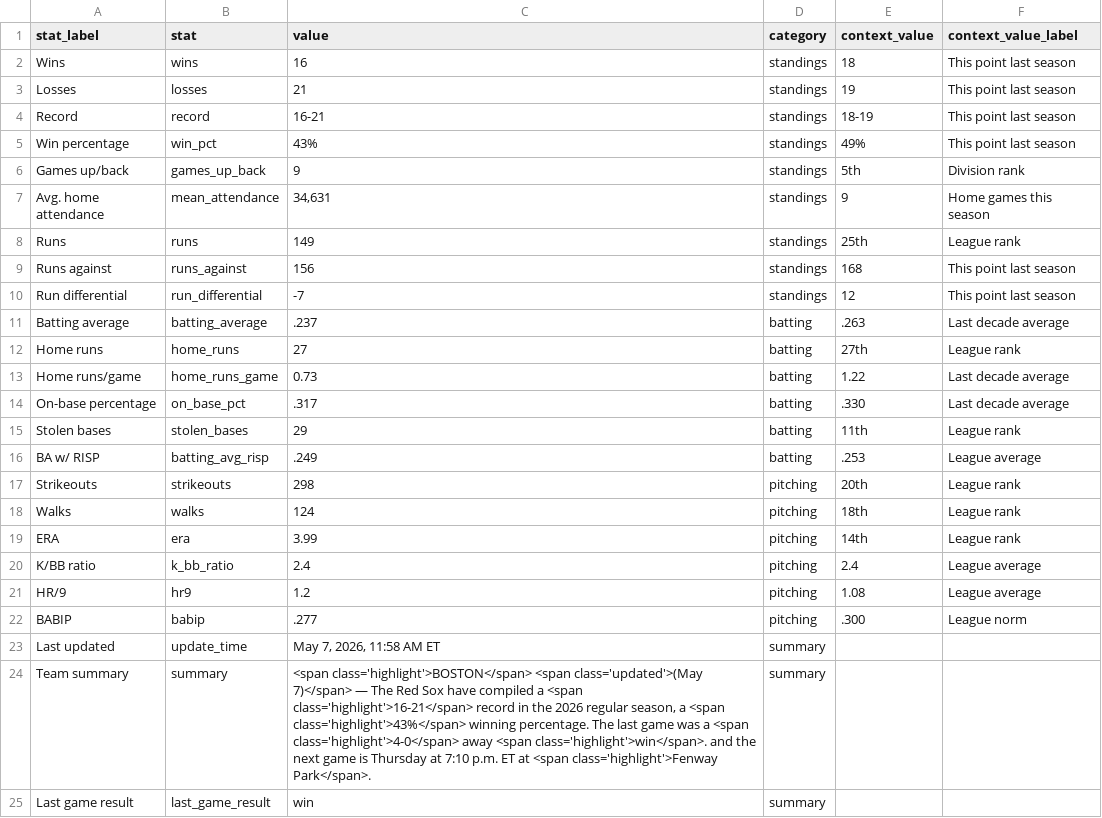
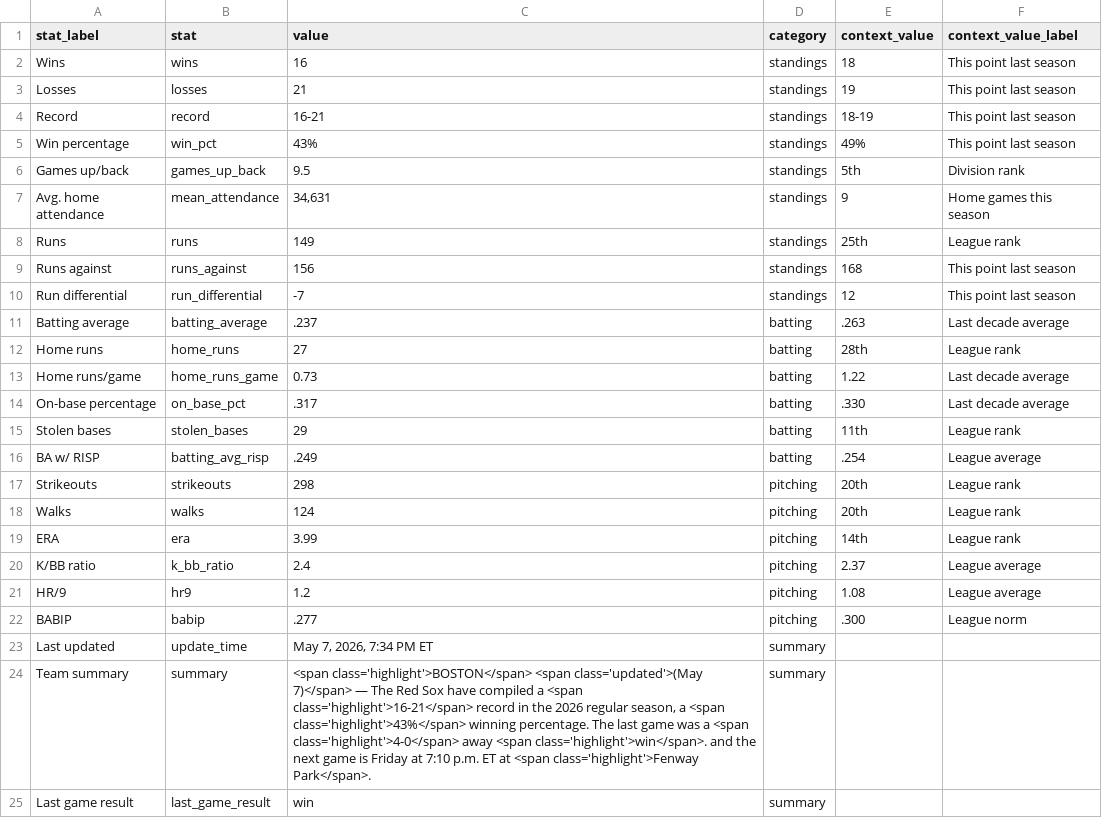
Before and after one commit to sogrady/redsox-bot, a CSV file: data/standings/season_summary_latest.csv, drawn as a sheet.

Commit message:
Automated update of Red Sox data, visuals

```diff
--- a/data/standings/season_summary_latest.csv
+++ b/data/standings/season_summary_latest.csv
@@ -5,3 +5,3 @@ Record,record,16-21,standings,18-19,This point last season
 Win percentage,win_pct,43%,standings,49%,This point last season
-Games up/back,games_up_back,9,standings,5th,Division rank
+Games up/back,games_up_back,9.5,standings,5th,Division rank
 Avg. home attendance,mean_attendance,"34,631",standings,9,Home games this season
@@ -11,3 +11,3 @@ Run differential,run_differential,-7,standings,12,This point last season
 Batting average,batting_average,.237,batting,.263,Last decade average
-Home runs,home_runs,27,batting,27th,League rank
+Home runs,home_runs,27,batting,28th,League rank
 Home runs/game,home_runs_game,0.73,batting,1.22,Last decade average
@@ -15,11 +15,11 @@ On-base percentage,on_base_pct,.317,batting,.330,Last decade average
 Stolen bases,stolen_bases,29,batting,11th,League rank
-BA w/ RISP,batting_avg_risp,.249,batting,.253,League average
+BA w/ RISP,batting_avg_risp,.249,batting,.254,League average
 Strikeouts,strikeouts,298,pitching,20th,League rank
-Walks,walks,124,pitching,18th,League rank
+Walks,walks,124,pitching,20th,League rank
 ERA,era,3.99,pitching,14th,League rank
-K/BB ratio,k_bb_ratio,2.4,pitching,2.4,League average
+K/BB ratio,k_bb_ratio,2.4,pitching,2.37,League average
 HR/9,hr9,1.2,pitching,1.08,League average
 BABIP,babip,.277,pitching,.300,League norm
-Last updated,update_time,"May 7, 2026, 11:58 AM ET",summary,,
-Team summary,summary,"<span class='highlight'>BOSTON</span> <span class='updated'>(May 7)</span> — The Red Sox have compiled a <span class='highlight'>16-21</span> record in the 2026 regular season, a <span class='highlight'>43%</span> winning percentage.  The last game was a <span class='highlight'>4-0</span> away <span class='highlight'>win</span>. and the next game is Thursday at 7:10 p.m. ET at <span class='highlight'>Fenway Park</span>.",summary,,
+Last updated,update_time,"May 7, 2026, 7:34 PM ET",summary,,
+Team summary,summary,"<span class='highlight'>BOSTON</span> <span class='updated'>(May 7)</span> — The Red Sox have compiled a <span class='highlight'>16-21</span> record in the 2026 regular season, a <span class='highlight'>43%</span> winning percentage.  The last game was a <span class='highlight'>4-0</span> away <span class='highlight'>win</span>. and the next game is Friday at 7:10 p.m. ET at <span class='highlight'>Fenway Park</span>.",summary,,
 Last game result,last_game_result,win,summary,,
```
Also changed, not shown: 9 other files.
